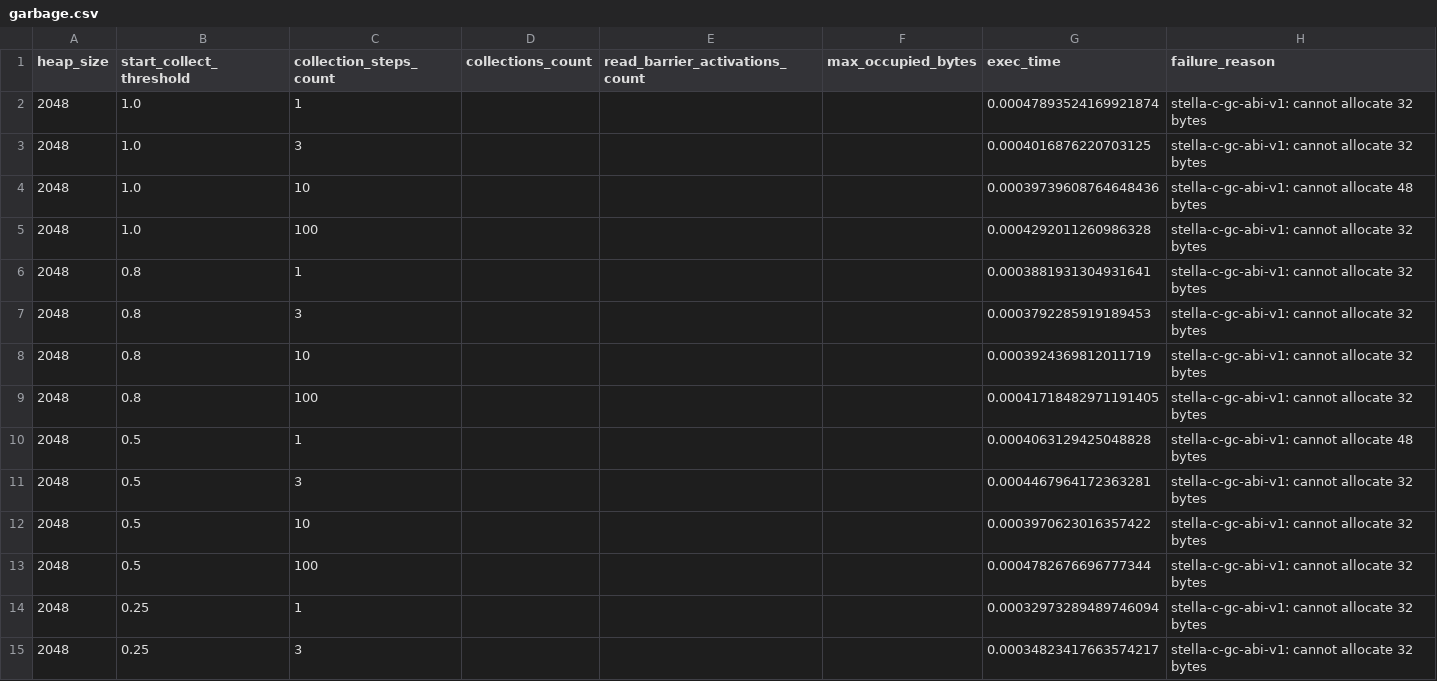
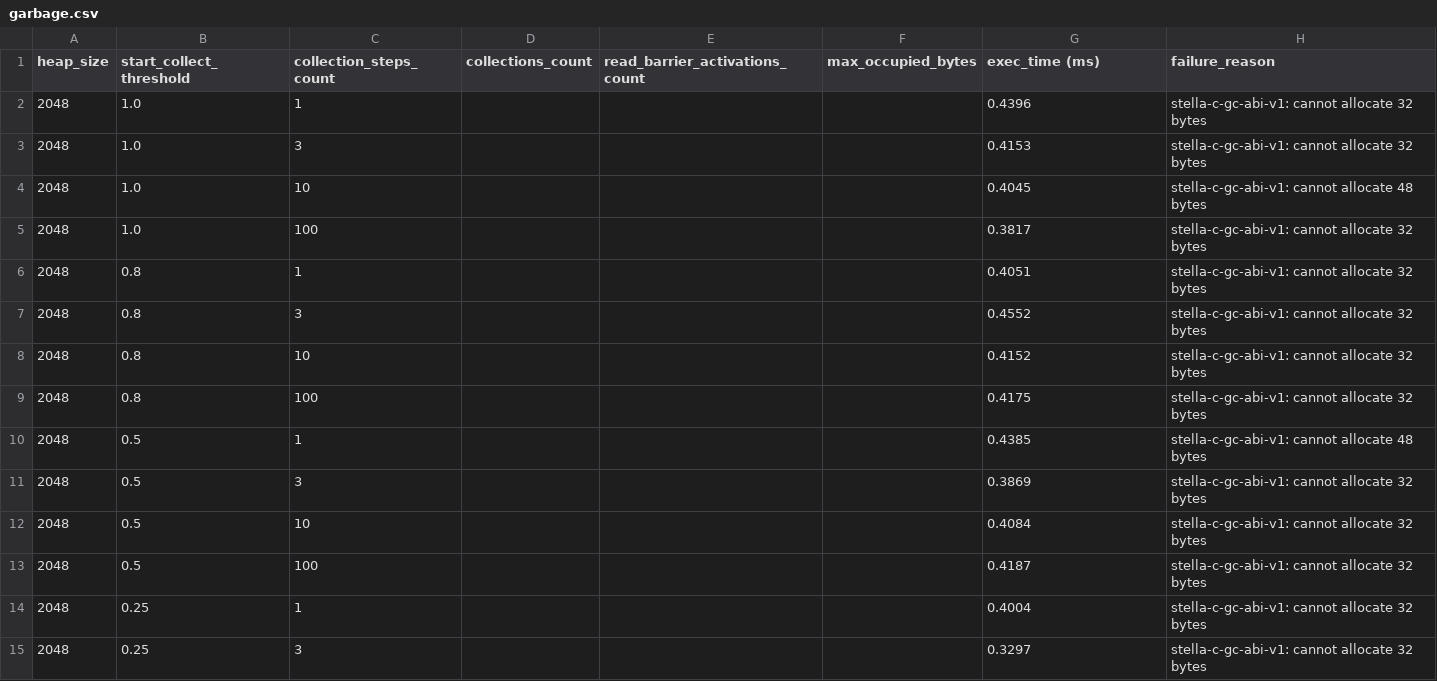
Before and after one commit to ThatDraenGuy/ifmo_stella_compiler_design, a CSV file: runtime/bonus/output/garbage.csv, drawn as a sheet; only a part is shown; the diff covers the shown part only.

Commit message:
bonus fix

```diff
--- a/runtime/bonus/output/garbage.csv
+++ b/runtime/bonus/output/garbage.csv
@@ -1,29 +1,15 @@
-heap_size,start_collect_threshold,collection_steps_count,collections_count,read_barrier_activations_count,max_occupied_bytes,exec_time,failure_reason
-2048,1.0,1,,,,0.00047893524169921874,"stella-c-gc-abi-v1: cannot allocate 32 bytes
-"
-2048,1.0,3,,,,0.0004016876220703125,"stella-c-gc-abi-v1: cannot allocate 32 bytes
-"
-2048,1.0,10,,,,0.00039739608764648436,"stella-c-gc-abi-v1: cannot allocate 48 bytes
-"
-2048,1.0,100,,,,0.0004292011260986328,"stella-c-gc-abi-v1: cannot allocate 32 bytes
-"
-2048,0.8,1,,,,0.0003881931304931641,"stella-c-gc-abi-v1: cannot allocate 32 bytes
-"
-2048,0.8,3,,,,0.0003792285919189453,"stella-c-gc-abi-v1: cannot allocate 32 bytes
-"
-2048,0.8,10,,,,0.0003924369812011719,"stella-c-gc-abi-v1: cannot allocate 32 bytes
-"
-2048,0.8,100,,,,0.00041718482971191405,"stella-c-gc-abi-v1: cannot allocate 32 bytes
-"
-2048,0.5,1,,,,0.0004063129425048828,"stella-c-gc-abi-v1: cannot allocate 48 bytes
-"
-2048,0.5,3,,,,0.0004467964172363281,"stella-c-gc-abi-v1: cannot allocate 32 bytes
-"
-2048,0.5,10,,,,0.0003970623016357422,"stella-c-gc-abi-v1: cannot allocate 32 bytes
-"
-2048,0.5,100,,,,0.0004782676696777344,"stella-c-gc-abi-v1: cannot allocate 32 bytes
-"
-2048,0.25,1,,,,0.00032973289489746094,"stella-c-gc-abi-v1: cannot allocate 32 bytes
-"
-2048,0.25,3,,,,0.00034823417663574217,"stella-c-gc-abi-v1: cannot allocate 32 bytes
-"
+heap_size,start_collect_threshold,collection_steps_count,collections_count,read_barrier_activations_count,max_occupied_bytes,exec_time (ms),failure_reason
+2048,1.0,1,,,,0.4396,stella-c-gc-abi-v1: cannot allocate 32 bytes
+2048,1.0,3,,,,0.4153,stella-c-gc-abi-v1: cannot allocate 32 bytes
+2048,1.0,10,,,,0.4045,stella-c-gc-abi-v1: cannot allocate 48 bytes
+2048,1.0,100,,,,0.3817,stella-c-gc-abi-v1: cannot allocate 32 bytes
+2048,0.8,1,,,,0.4051,stella-c-gc-abi-v1: cannot allocate 32 bytes
+2048,0.8,3,,,,0.4552,stella-c-gc-abi-v1: cannot allocate 32 bytes
+2048,0.8,10,,,,0.4152,stella-c-gc-abi-v1: cannot allocate 32 bytes
+2048,0.8,100,,,,0.4175,stella-c-gc-abi-v1: cannot allocate 32 bytes
+2048,0.5,1,,,,0.4385,stella-c-gc-abi-v1: cannot allocate 48 bytes
+2048,0.5,3,,,,0.3869,stella-c-gc-abi-v1: cannot allocate 32 bytes
+2048,0.5,10,,,,0.4084,stella-c-gc-abi-v1: cannot allocate 32 bytes
+2048,0.5,100,,,,0.4187,stella-c-gc-abi-v1: cannot allocate 32 bytes
+2048,0.25,1,,,,0.4004,stella-c-gc-abi-v1: cannot allocate 32 bytes
+2048,0.25,3,,,,0.3297,stella-c-gc-abi-v1: cannot allocate 32 bytes
```
Also changed, not shown: 34 edited cells elsewhere in this file, runtime/bonus/output/chat.csv, runtime/bonus/output/double.csv, 1 other file.
